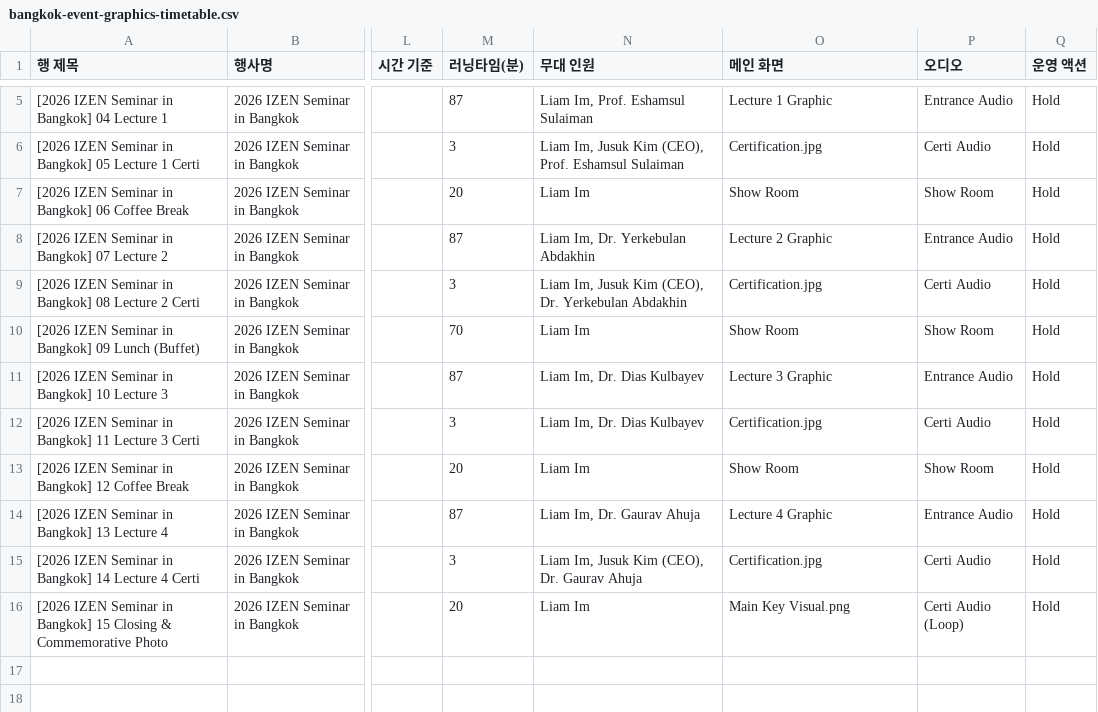
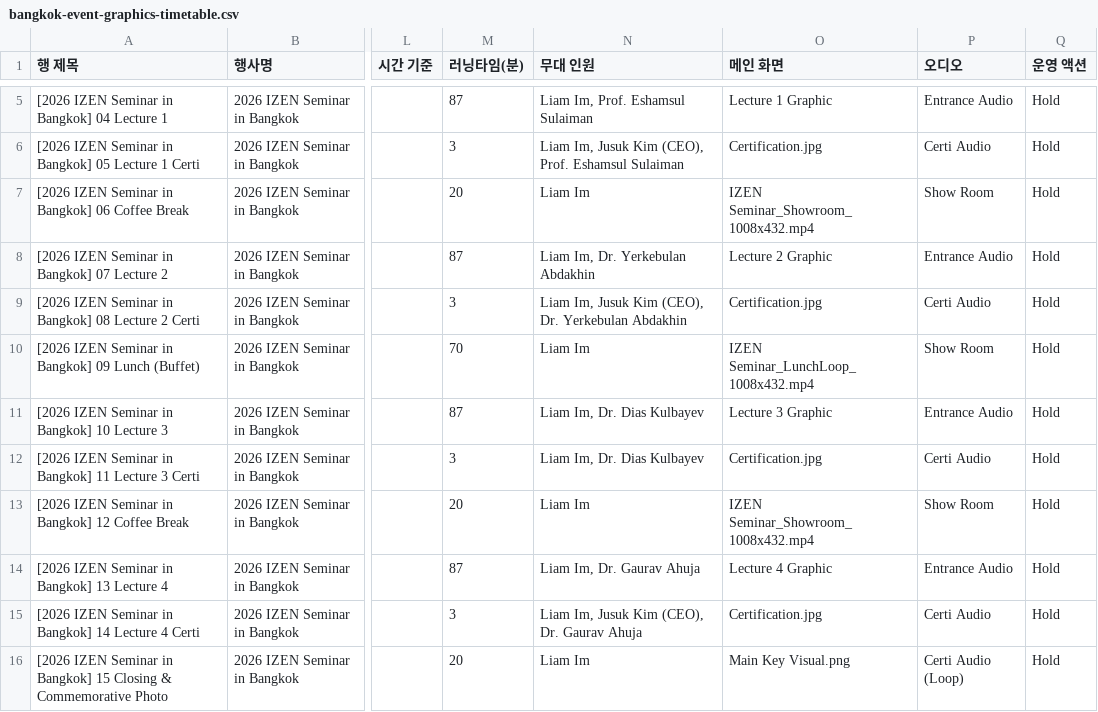
Before and after one commit to Yurang2/IZEN-design-team, a CSV file: ops/generated/bangkok-event-graphics-timetable.csv, drawn as a sheet; only a part is shown, gaps mark what is left out; the diff names each change by its address in the sheet, - before the commit and + after, or states it on an @@ line.

```diff
--- a/ops/generated/bangkok-event-graphics-timetable.csv
+++ b/ops/generated/bangkok-event-graphics-timetable.csv
-O7 (메인 화면): Show Room
+O7 (메인 화면): IZEN Seminar_Showroom_1008x432.mp4
-O10 (메인 화면): Show Room
+O10 (메인 화면): IZEN Seminar_LunchLoop_1008x432.mp4
-O13 (메인 화면): Show Room
+O13 (메인 화면): IZEN Seminar_Showroom_1008x432.mp4
```
Also changed, not shown: 11 other files.
